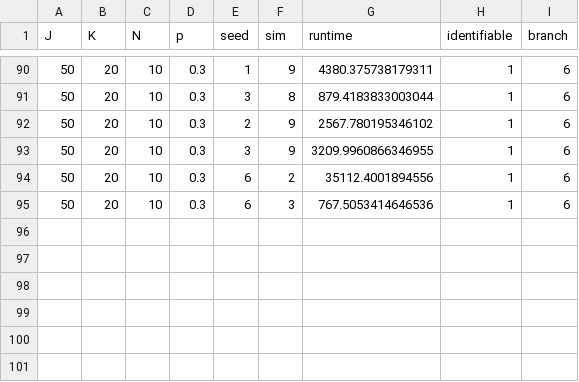
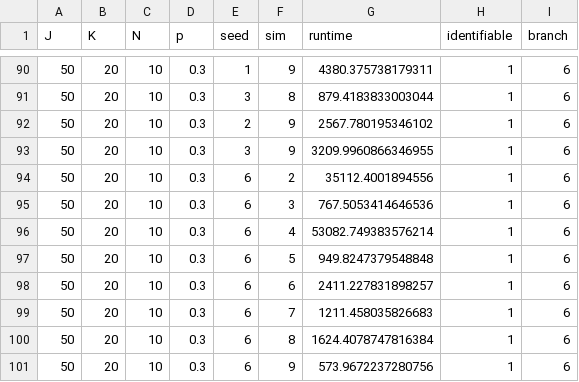
Before and after one commit to Mengqi-Lin/idQ, a CSV file: data/parent_solver0_J50_K20_p0.3.csv, drawn as a sheet; only a part is shown, gaps mark what is left out; the diff names each change by its address in the sheet, - before the commit and + after, or states it on an @@ line.

```diff
--- a/data/parent_solver0_J50_K20_p0.3.csv
+++ b/data/parent_solver0_J50_K20_p0.3.csv
+row 96: 50 | 20 | 10 | 0.3 | 6 | 4 | 53082.749383576214 | 1 | 6
+row 97: 50 | 20 | 10 | 0.3 | 6 | 5 | 949.8247379548848 | 1 | 6
+row 98: 50 | 20 | 10 | 0.3 | 6 | 6 | 2411.227831898257 | 1 | 6
+row 99: 50 | 20 | 10 | 0.3 | 6 | 7 | 1211.458035826683 | 1 | 6
+row 100: 50 | 20 | 10 | 0.3 | 6 | 8 | 1624.4078747816384 | 1 | 6
+row 101: 50 | 20 | 10 | 0.3 | 6 | 9 | 573.9672237280756 | 1 | 6
```
Also changed, not shown: data/solver1_J50_K10_p0.3.csv, data/solver1_J50_K10_p0.5.csv, 29 other files.
